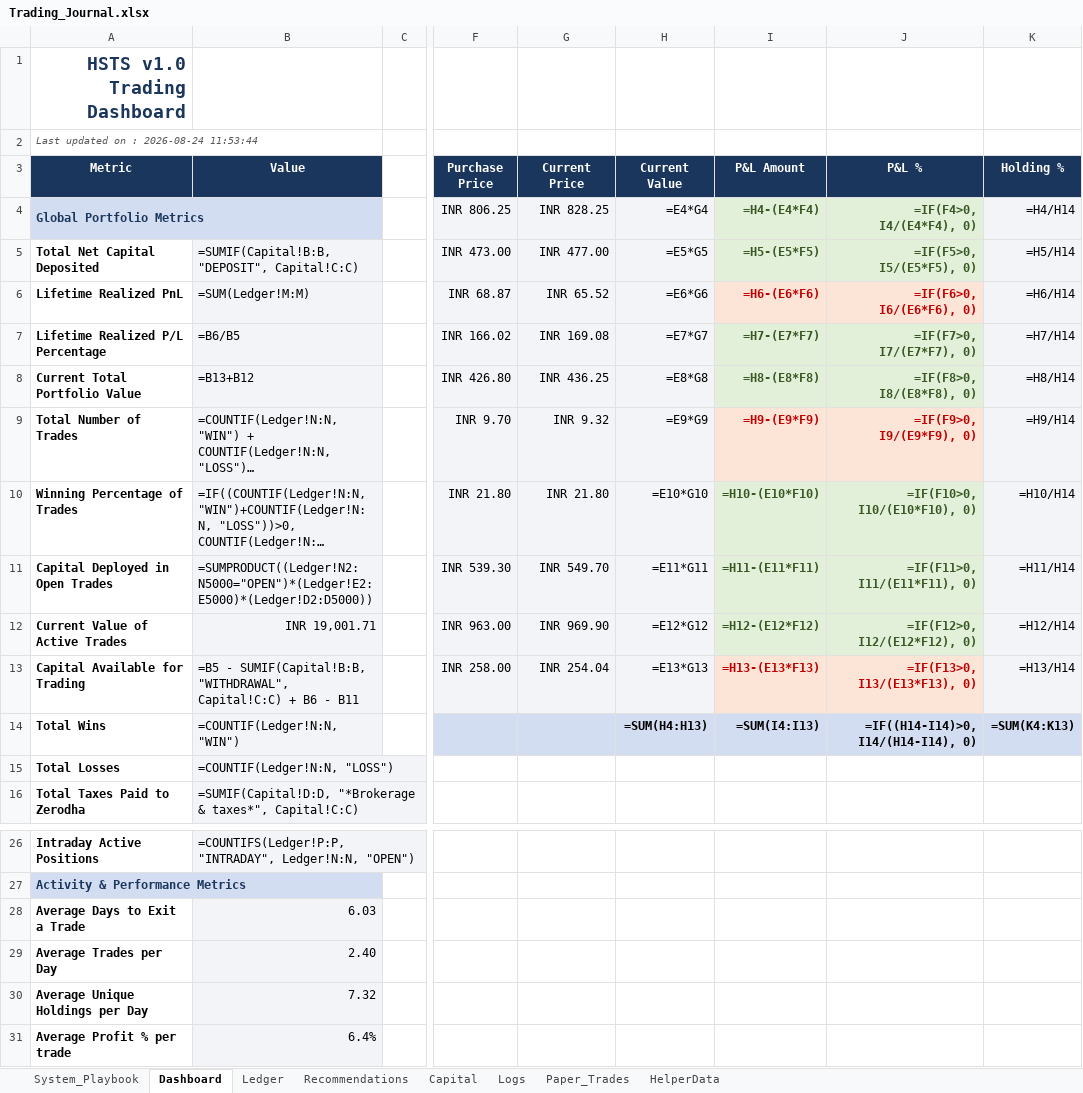
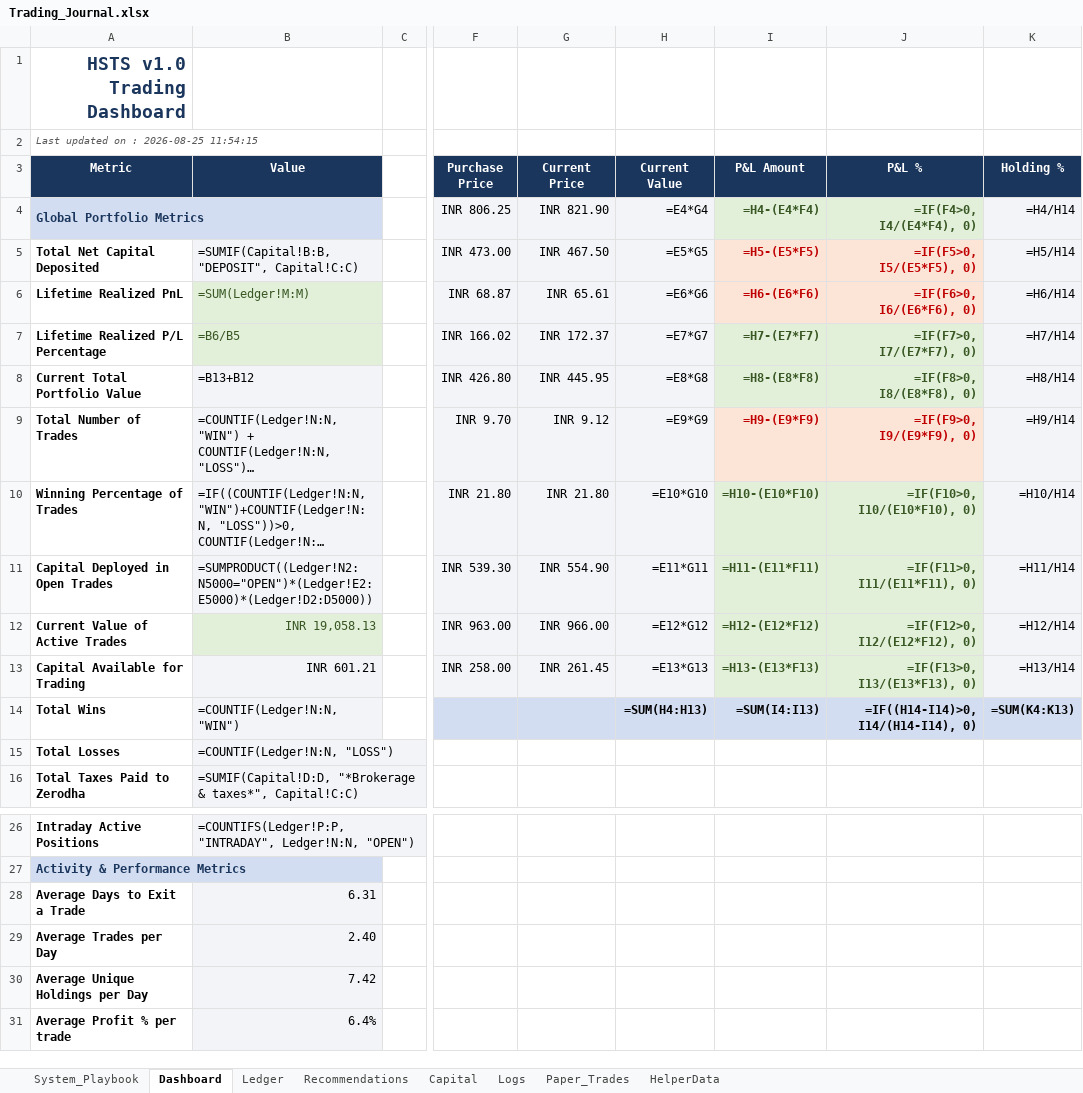
Before and after one commit to SyedTousifMasood/HalaalTrading, an Excel workbook: Trading_Journal.xlsx, sheet Dashboard, drawn as a sheet; only a part is shown, gaps mark what is left out; long unchanged cells end in …; values as stored, in another font and other column widths than the file's, no borders; formulas without a stored value are shown as written; charts and pictures not drawn; the diff names each change by its address in the sheet, - before the commit and + after, or states it on an @@ line.

```diff
--- a/Trading_Journal.xlsx (sheet Dashboard)
+++ b/Trading_Journal.xlsx (sheet Dashboard)
-A2 (Metric): Last updated on : 2026-08-24 11:53:44
+A2 (Metric): Last updated on : 2026-08-25 11:54:15
-G4 (Current Price): INR 828.25
+G4 (Current Price): INR 821.90
-G5 (Current Price): INR 477.00
+G5 (Current Price): INR 467.50
@@ I5:J5 fill: #E2F0D9 → #FCE4D6, text colour: #385723 → #C00000 @@
@@ B6:B7 fill: #F2F4F7 → #E2F0D9, text colour: black → #385723 @@
-G6 (Current Price): INR 65.52
+G6 (Current Price): INR 65.61
-G7 (Current Price): INR 169.08
+G7 (Current Price): INR 172.37
-G8 (Current Price): INR 436.25
+G8 (Current Price): INR 445.95
-G9 (Current Price): INR 9.32
+G9 (Current Price): INR 9.12
-G11 (Current Price): INR 549.70
+G11 (Current Price): INR 554.90
-B12 (Value): INR 19,001.71
+B12 (Value): INR 19,058.13
@@ B12 fill: #F2F4F7 → #E2F0D9, text colour: black → #385723 @@
-G12 (Current Price): INR 969.90
+G12 (Current Price): INR 966.00
-B13 (Value): =B5 - SUMIF(Capital!B:B, "WITHDRAWAL", Capital!C:C) + B6 - B11
+B13 (Value): INR 601.21
-G13 (Current Price): INR 254.04
+G13 (Current Price): INR 261.45
@@ I13:J13 fill: #FCE4D6 → #E2F0D9, text colour: #C00000 → #385723 @@
-B28 (Value): 6.03
+B28 (Value): 6.31
-B30 (Value): 7.32
+B30 (Value): 7.42
```
Also changed, not shown: charts or pictures.
